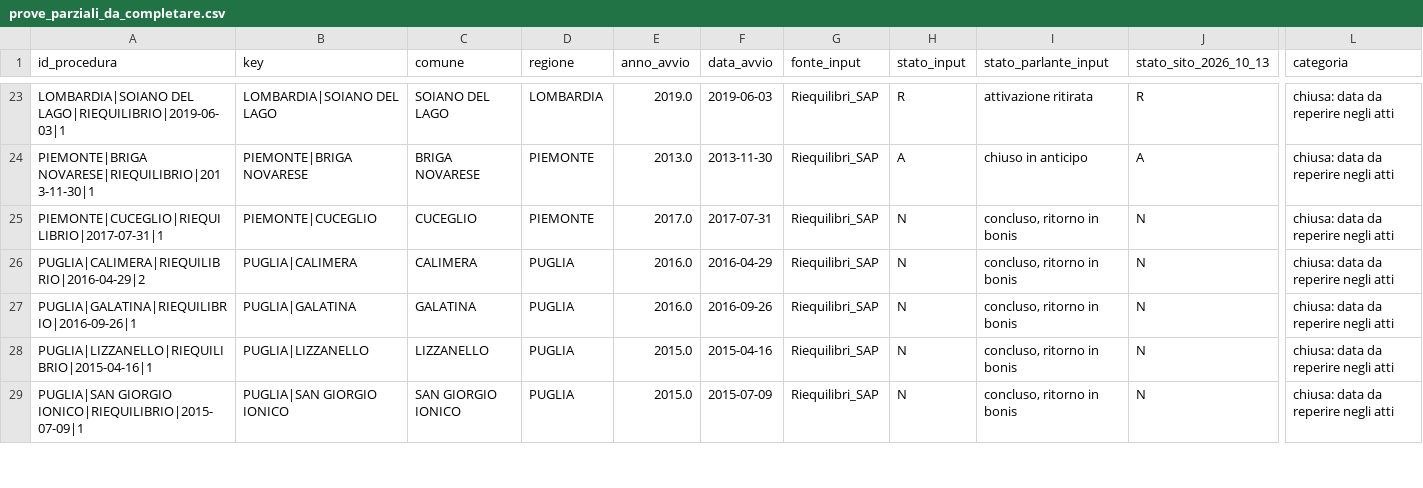
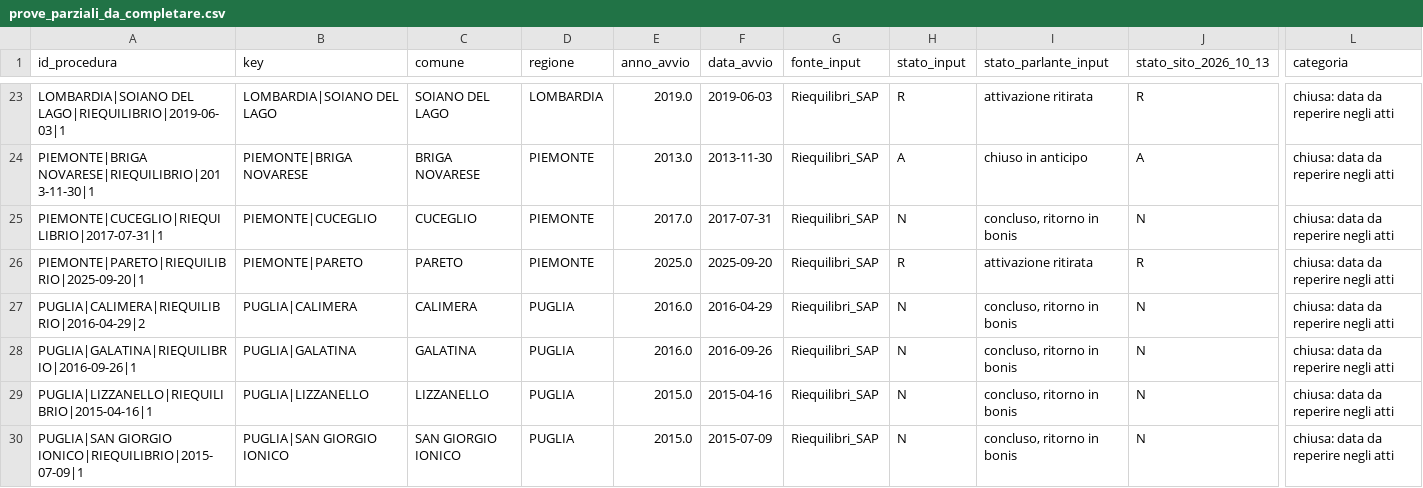
Before and after one commit to ricmazza2000/tesi, a CSV file: ricerca_riequilibri/prove_parziali_da_completare.csv, drawn as a sheet; only a part is shown, gaps mark what is left out; rows hold the shown columns only; the diff names each change by its address in the sheet, - before the commit and + after, or states it on an @@ line.

Commit message:
Precisa le date delle revoche e le prove ancora parziali

```diff
--- a/ricerca_riequilibri/prove_parziali_da_completare.csv
+++ b/ricerca_riequilibri/prove_parziali_da_completare.csv
+row 26: PIEMONTE|PARETO|RIEQUILIBRIO|2025-09-20|1 | PIEMONTE|PARETO | PARETO | PIEMONTE | 2025.0 | 2025-09-20 | Riequilibri_SAP | R | attivazione ritirata | R | chiusa: data da reperire negli atti
```
Also changed, not shown: ricerca_riequilibri/anomalie_cronologiche.csv, ricerca_riequilibri/registro_ricerca_completo.csv, 2 other files.
